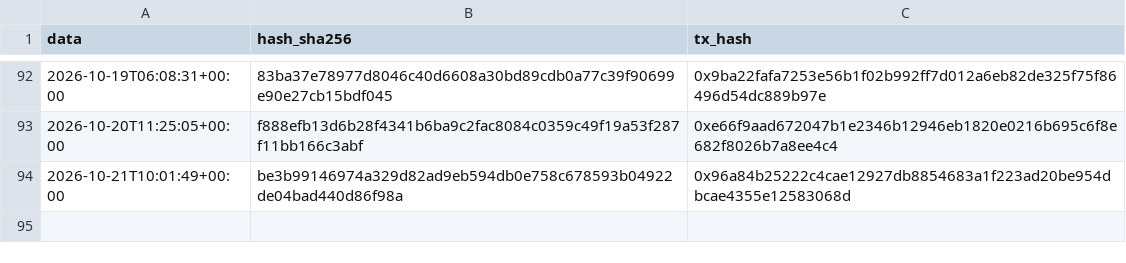
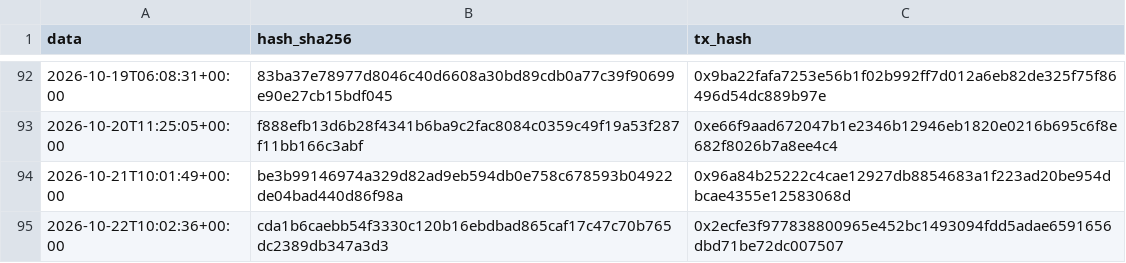
Before and after one commit to Alex00975/btc-accumulator-data, a CSV file: pubblico/sigilli.csv, drawn as a sheet; only a part is shown, gaps mark what is left out.

```diff
--- a/pubblico/sigilli.csv
+++ b/pubblico/sigilli.csv
@@ -94 +94,2 @@ data,hash_sha256,tx_hash
 2026-10-21T10:01:49+00:00,be3b99146974a329d82ad9eb594db0e758c678593b04922de04bad440d86f98a,0x96a84b25222c4cae12927db8854683a1f223ad20be954dbcae4355e12583068d
+2026-10-22T10:02:36+00:00,cda1b6caebb54f3330c120b16ebdbad865caf17c47c70b765dc2389db347a3d3,0x2ecfe3f977838800965e452bc1493094fdd5adae6591656dbd71be72dc007507
```
Also changed, not shown: pubblico/operazioni.csv, serie.csv, 7 other files.
